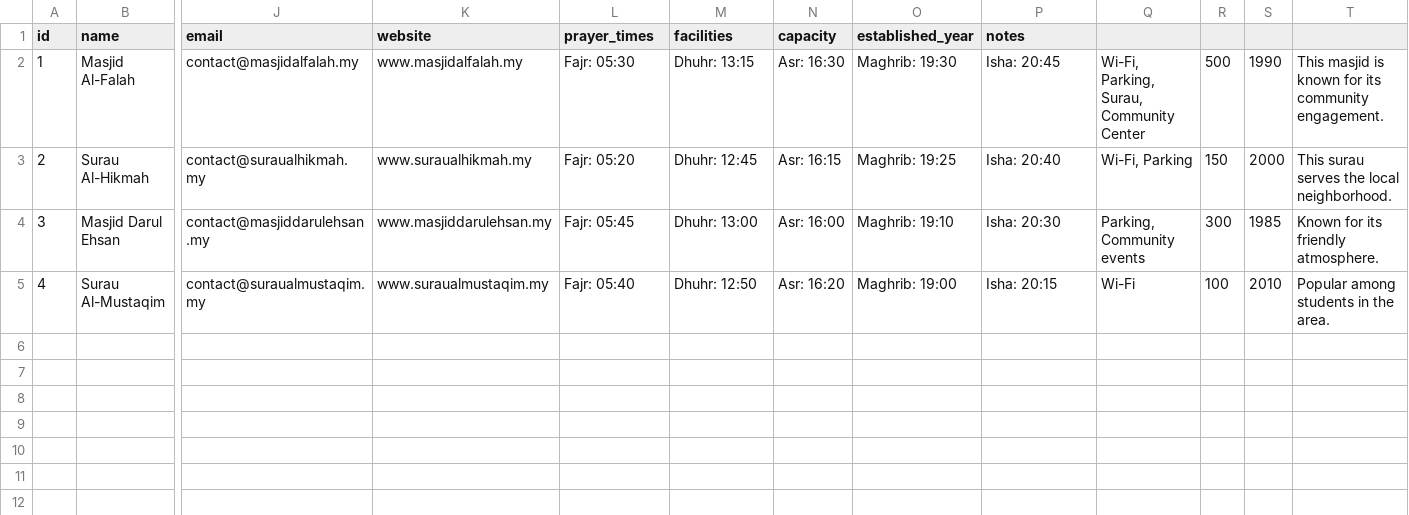
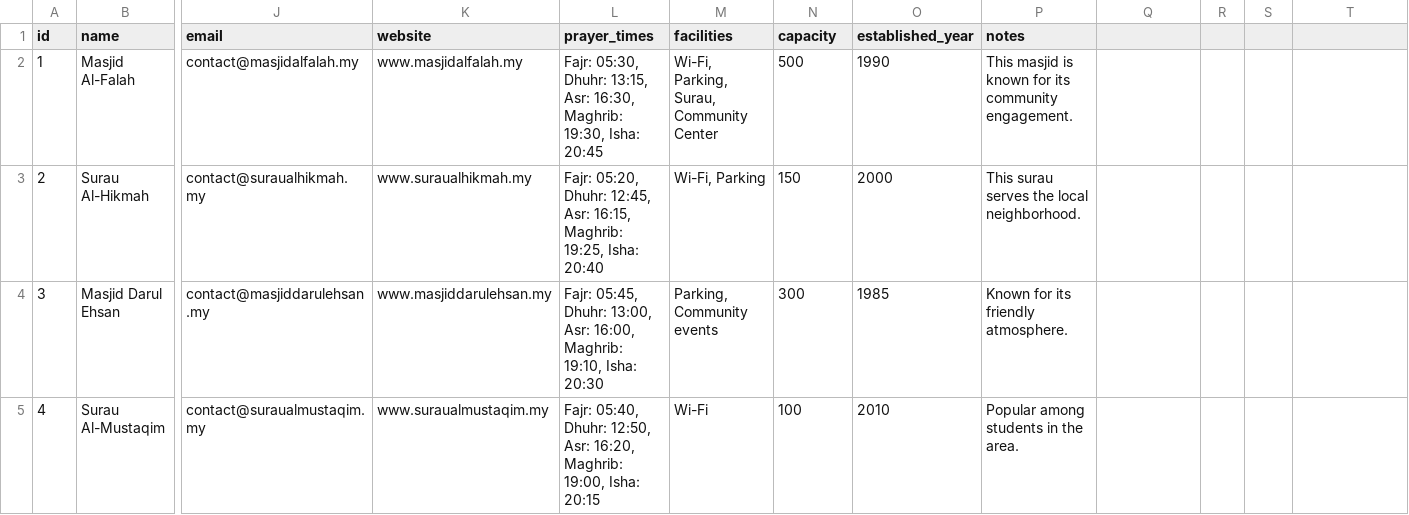
Before and after one commit to Feyrr/masjid-finder-dataset, a CSV file: data/masjids.csv, drawn as a sheet; only a part is shown, gaps mark what is left out; the diff names each change by its address in the sheet, - before the commit and + after, or states it on an @@ line.

Commit message:
Update masjids.csv

```diff
--- a/data/masjids.csv
+++ b/data/masjids.csv
-L2 (prayer_times): Fajr: 05:30
+L2 (prayer_times): Fajr: 05:30, Dhuhr: 13:15, Asr: 16:30, Maghrib: 19:30, Isha: 20:45
-M2 (facilities): Dhuhr: 13:15
+M2 (facilities): Wi-Fi, Parking, Surau, Community Center
-N2 (capacity): Asr: 16:30
+N2 (capacity): 500
-O2 (established_year): Maghrib: 19:30
+O2 (established_year): 1990
-P2 (notes): Isha: 20:45
+P2 (notes): This masjid is known for its community engagement.
-Q2: Wi-Fi, Parking, Surau, Community Center
+Q2: (empty)
-R2: 500
+R2: (empty)
-S2: 1990
+S2: (empty)
-T2: This masjid is known for its community engagement.
+T2: (empty)
-L3 (prayer_times): Fajr: 05:20
+L3 (prayer_times): Fajr: 05:20, Dhuhr: 12:45, Asr: 16:15, Maghrib: 19:25, Isha: 20:40
-M3 (facilities): Dhuhr: 12:45
+M3 (facilities): Wi-Fi, Parking
-N3 (capacity): Asr: 16:15
+N3 (capacity): 150
-O3 (established_year): Maghrib: 19:25
+O3 (established_year): 2000
-P3 (notes): Isha: 20:40
+P3 (notes): This surau serves the local neighborhood.
-Q3: Wi-Fi, Parking
+Q3: (empty)
-R3: 150
+R3: (empty)
-S3: 2000
+S3: (empty)
-T3: This surau serves the local neighborhood.
+T3: (empty)
-L4 (prayer_times): Fajr: 05:45
+L4 (prayer_times): Fajr: 05:45, Dhuhr: 13:00, Asr: 16:00, Maghrib: 19:10, Isha: 20:30
-M4 (facilities): Dhuhr: 13:00
+M4 (facilities): Parking, Community events
-N4 (capacity): Asr: 16:00
+N4 (capacity): 300
-O4 (established_year): Maghrib: 19:10
+O4 (established_year): 1985
-P4 (notes): Isha: 20:30
+P4 (notes): Known for its friendly atmosphere.
-Q4: Parking, Community events
+Q4: (empty)
-R4: 300
+R4: (empty)
-S4: 1985
+S4: (empty)
-T4: Known for its friendly atmosphere.
+T4: (empty)
-L5 (prayer_times): Fajr: 05:40
+L5 (prayer_times): Fajr: 05:40, Dhuhr: 12:50, Asr: 16:20, Maghrib: 19:00, Isha: 20:15
-M5 (facilities): Dhuhr: 12:50
+M5 (facilities): Wi-Fi
-N5 (capacity): Asr: 16:20
+N5 (capacity): 100
-O5 (established_year): Maghrib: 19:00
+O5 (established_year): 2010
-P5 (notes): Isha: 20:15
+P5 (notes): Popular among students in the area.
-Q5: Wi-Fi
+Q5: (empty)
-R5: 100
+R5: (empty)
-S5: 2010
+S5: (empty)
-T5: Popular among students in the area.
+T5: (empty)
```
